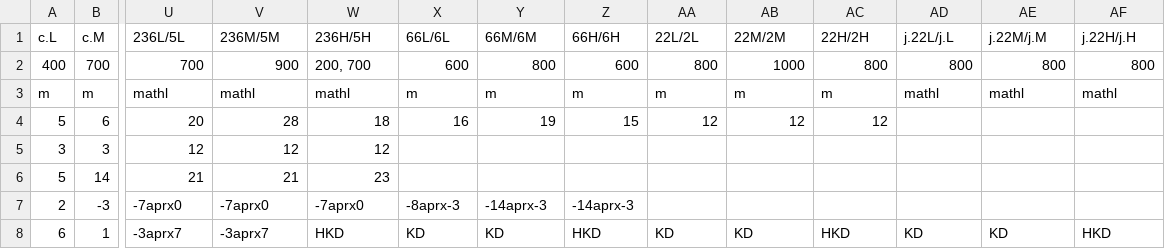
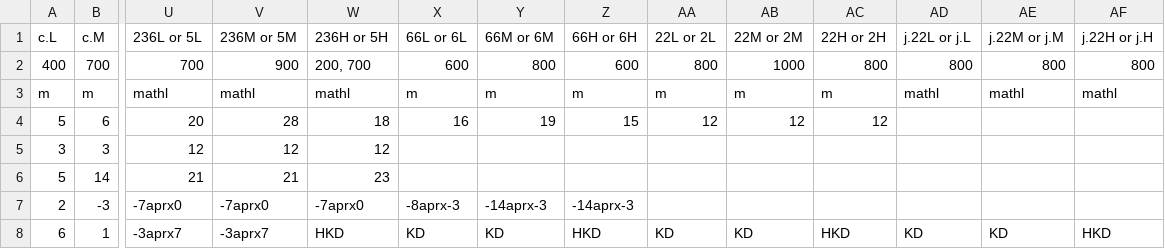
Before and after one commit to aramis-matos/SkyboundDB, a CSV file: GUI/CharacterClass/CharactersFrameData/zeta_fd.csv, drawn as a sheet; only a part is shown, gaps mark what is left out; the diff covers the shown part only; the diff names each change by its address in the sheet, - before the commit and + after, or states it on an @@ line.

```diff
--- a/GUI/CharacterClass/CharactersFrameData/zeta_fd.csv
+++ b/GUI/CharacterClass/CharactersFrameData/zeta_fd.csv
-U1: 236L/5L
+U1: 236L or 5L
-V1: 236M/5M
+V1: 236M or 5M
-W1: 236H/5H
+W1: 236H or 5H
-X1: 66L/6L
+X1: 66L or 6L
-Y1: 66M/6M
+Y1: 66M or 6M
-Z1: 66H/6H
+Z1: 66H or 6H
-AA1: 22L/2L
+AA1: 22L or 2L
-AB1: 22M/2M
+AB1: 22M or 2M
-AC1: 22H/2H
+AC1: 22H or 2H
-AD1: j.22L/j.L
+AD1: j.22L or j.L
-AE1: j.22M/j.M
+AE1: j.22M or j.M
-AF1: j.22H/j.H
+AF1: j.22H or j.H
```
Also changed, not shown: 3 edited cells elsewhere in this file, 42 other files.
